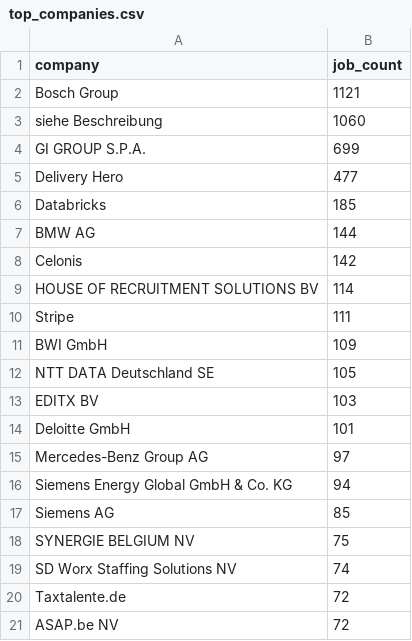
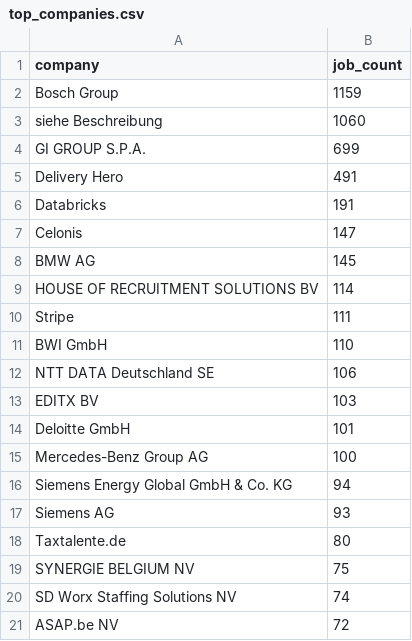
Before and after one commit to ritesh8303/dataforge, a CSV file: data/gold/top_companies.csv, drawn as a sheet.

```diff
--- a/data/gold/top_companies.csv
+++ b/data/gold/top_companies.csv
@@ -1,21 +1,21 @@
 company,job_count
-Bosch Group,1121
+Bosch Group,1159
 siehe Beschreibung,1060
 GI GROUP S.P.A.,699
-Delivery Hero,477
-Databricks,185
-BMW AG,144
-Celonis,142
+Delivery Hero,491
+Databricks,191
+Celonis,147
+BMW AG,145
 HOUSE OF RECRUITMENT SOLUTIONS BV,114
 Stripe,111
-BWI GmbH,109
-NTT DATA Deutschland SE,105
+BWI GmbH,110
+NTT DATA Deutschland SE,106
 EDITX BV,103
 Deloitte GmbH,101
-Mercedes-Benz Group AG,97
+Mercedes-Benz Group AG,100
 Siemens Energy Global GmbH & Co. KG,94
-Siemens AG,85
+Siemens AG,93
+Taxtalente.de,80
 SYNERGIE BELGIUM NV,75
 SD Worx Staffing Solutions NV,74
-Taxtalente.de,72
 ASAP.be NV,72
```
Also changed, not shown: data/gold/jobs_by_region.csv, data/gold/jobs_trend.csv, 10 other files.
